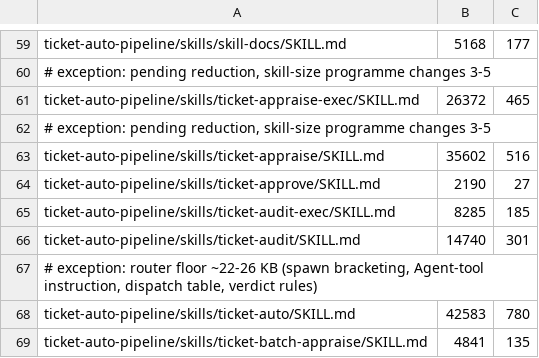
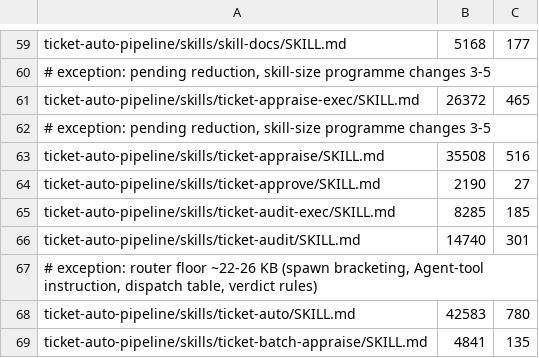
Before and after one commit to rogueprocess13/claude-plugins, a TSV file: scripts/skill-size-baseline.tsv, drawn as a sheet; only a part is shown, gaps mark what is left out.

```diff
--- a/scripts/skill-size-baseline.tsv
+++ b/scripts/skill-size-baseline.tsv
@@ -62,3 +62,3 @@ ticket-auto-pipeline/skills/ticket-appraise-exec/SKILL.md	26372	465
 # exception: pending reduction, skill-size programme changes 3-5
-ticket-auto-pipeline/skills/ticket-appraise/SKILL.md	35602	516
+ticket-auto-pipeline/skills/ticket-appraise/SKILL.md	35508	516
 ticket-auto-pipeline/skills/ticket-approve/SKILL.md	2190	27
```
Also changed, not shown: scripts/skill-context-baseline.tsv, 11 other files.
